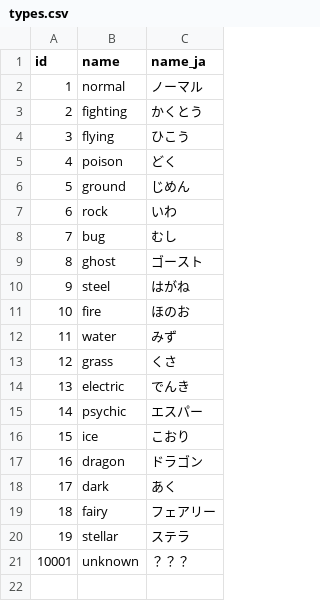
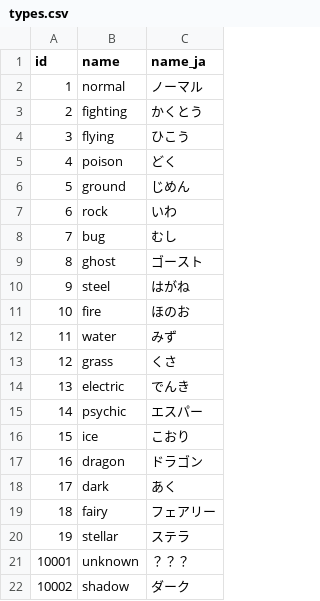
Before and after one commit to aloha-maker/pokemon-ai-tool, a CSV file: data/master_data/types.csv, drawn as a sheet.

```diff
--- a/data/master_data/types.csv
+++ b/data/master_data/types.csv
@@ -21 +21,2 @@ id,name,name_ja
 10001,unknown,？？？
+10002,shadow,ダーク
```
Also changed, not shown: 8 other files.
